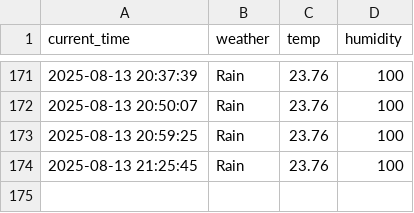
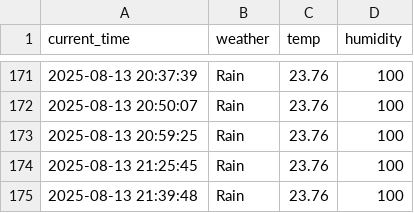
Before and after one commit to arkrg/weather, a CSV file: seoul_weather.csv, drawn as a sheet; only a part is shown, gaps mark what is left out.

```diff
--- a/seoul_weather.csv
+++ b/seoul_weather.csv
@@ -174 +174,2 @@ current_time,weather,temp,humidity
 2025-08-13 21:25:45,Rain,23.76,100
+2025-08-13 21:39:48,Rain,23.76,100
```
